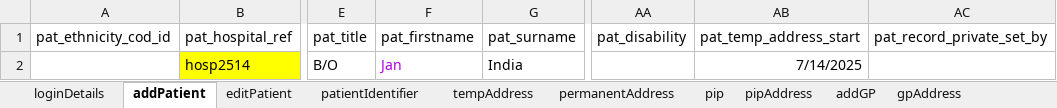
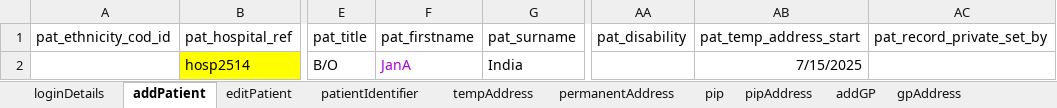
Before and after one commit to manojvyavahare27/C4Automation, an Excel workbook: ExcelFiles/PatientDomain.xlsx, sheet addPatient, drawn as a sheet; only a part is shown, gaps mark what is left out; values as stored, in another font and other column widths than the file's, no borders; the diff names each change by its address in the sheet, - before the commit and + after, or states it on an @@ line.

Commit message:
Excel file for patient

```diff
--- a/ExcelFiles/PatientDomain.xlsx (sheet addPatient)
+++ b/ExcelFiles/PatientDomain.xlsx (sheet addPatient)
-F2 (pat_firstname): Jan
+F2 (pat_firstname): JanA
-AB2 (pat_temp_address_start): 7/14/2025
+AB2 (pat_temp_address_start): 7/15/2025
```
Also changed, not shown: sheet patientIdentifier, sheet patDetails, sheet editPatient, 1 other file.
